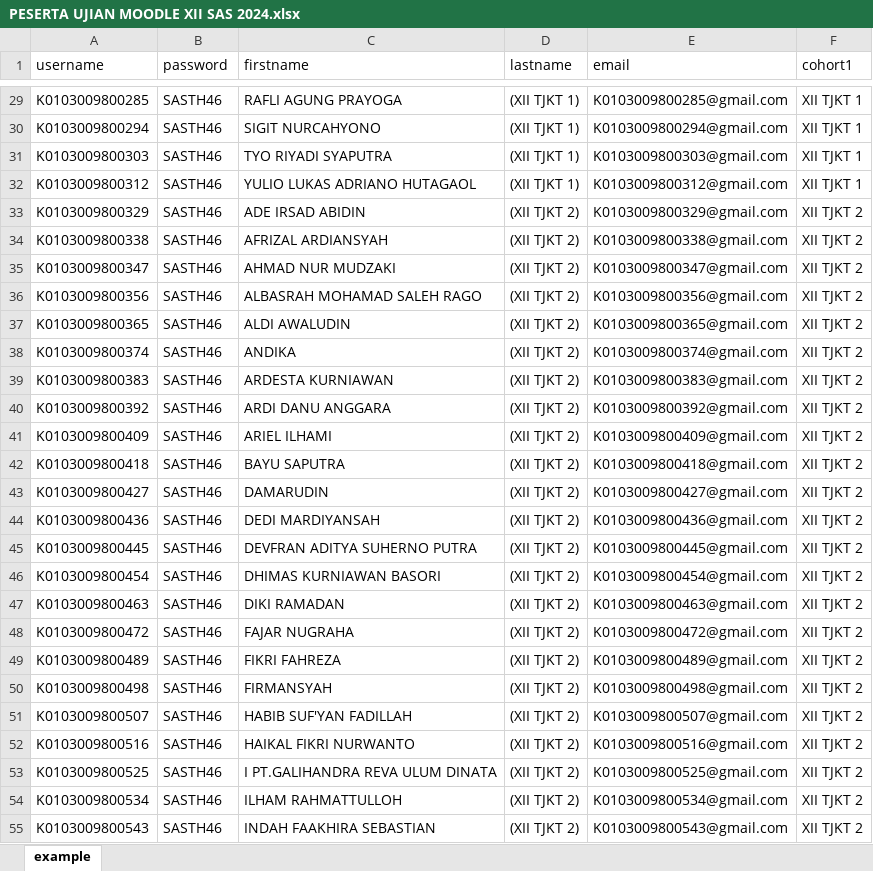
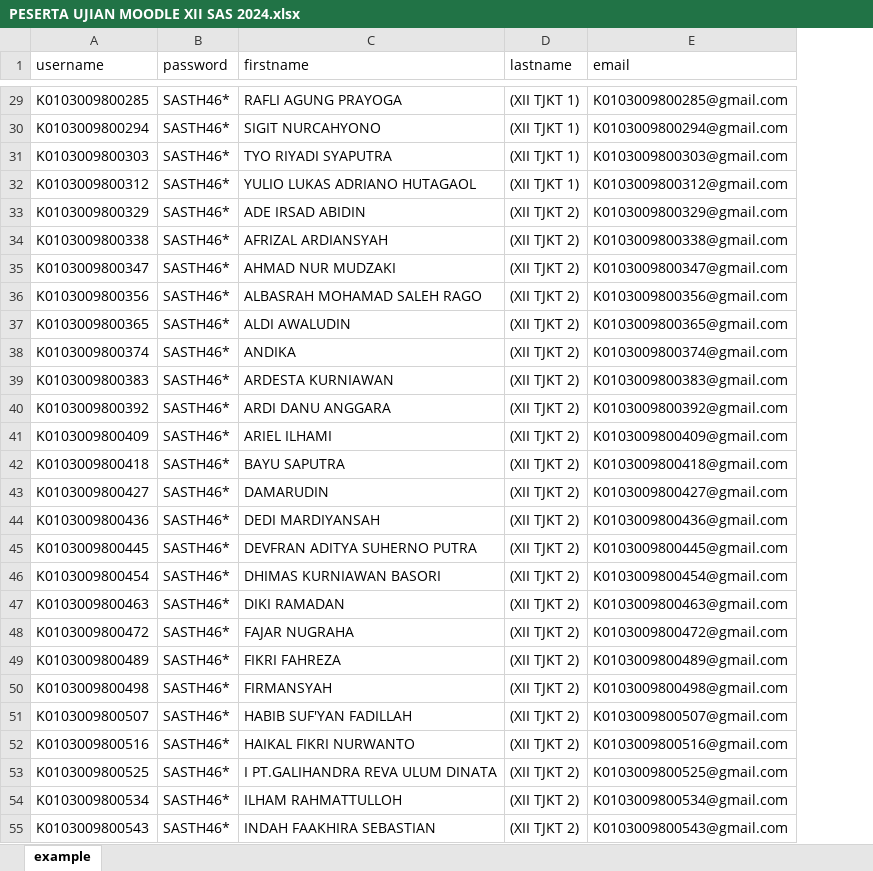
Before and after one commit to webdev14program/cbt2.0admin, an Excel workbook: temp_doc/PESERTA UJIAN MOODLE XII SAS 2024.xlsx, sheet example, drawn as a sheet; only a part is shown, gaps mark what is left out; values as stored, in another font and other column widths than the file's, no borders; the diff covers the shown part only; the diff names each change by its address in the sheet, - before the commit and + after, or states it on an @@ line.

```diff
--- a/temp_doc/PESERTA UJIAN MOODLE XII SAS 2024.xlsx (sheet example)
+++ b/temp_doc/PESERTA UJIAN MOODLE XII SAS 2024.xlsx (sheet example)
-column F (cohort1), rows 29-55: XII TJKT 1 | XII TJKT 1 | XII TJKT 1 | XII TJKT 1 | XII TJKT 2 | XII TJKT 2 | XII TJKT 2 | XII TJKT 2 | XII TJKT 2 | XII TJKT 2 | XII TJKT 2 | XII TJKT 2 | XII TJKT 2 | XII TJKT 2 | XII TJKT 2 | XII TJKT 2 | XII TJKT 2 | XII TJKT 2 | XII TJKT 2 | XII TJKT 2 | XII TJKT 2 | XII TJKT 2 | XII TJKT 2 | XII TJKT 2 | XII TJKT 2 | XII TJKT 2 | XII TJKT 2
-B29:B55 (password): SASTH46
+B29:B55 (password): SASTH46*
```
Also changed, not shown: 219 edited cells elsewhere in this sheet, formulas that keep their value, 3 other files.
